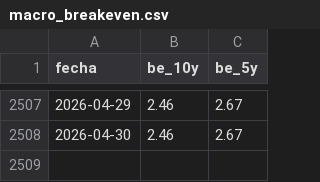
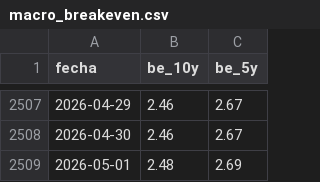
Before and after one commit to garciaborgheslautaro/acavalores-monitor-macro, a CSV file: data/macro_breakeven.csv, drawn as a sheet; only a part is shown, gaps mark what is left out.

```diff
--- a/data/macro_breakeven.csv
+++ b/data/macro_breakeven.csv
@@ -2508 +2508,2 @@ fecha,be_10y,be_5y
 2026-04-30,2.46,2.67
+2026-05-01,2.48,2.69
```
Also changed, not shown: data/macro_yields.csv, data/mercados_data.csv, 1 other file.
